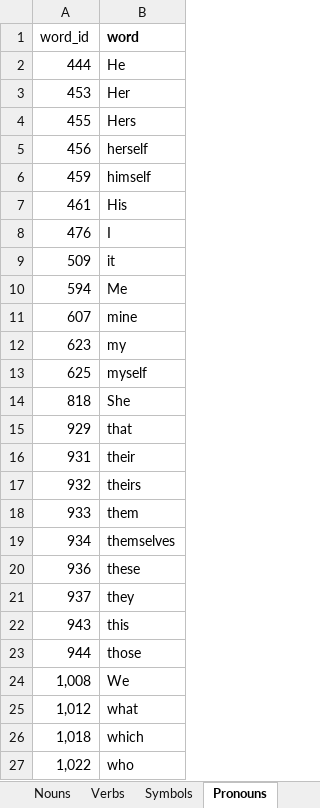
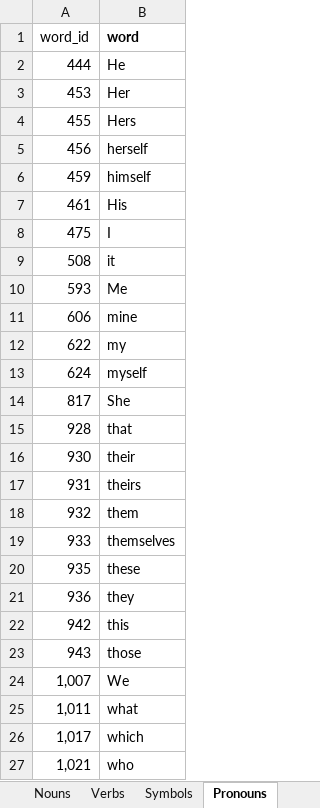
Before and after one commit to J11an/COMP3901-Capstone-Speak-Ez-AAC, an Excel workbook: app/Vocab list.xlsx, sheet Pronouns, drawn as a sheet; values as stored, in another font and other column widths than the file's, no borders; charts and pictures not drawn; removed rows and columns are numbered as before the commit, all else as after; the diff names each change by its address in the sheet, - before the commit and + after, or states it on an @@ line.

```diff
--- a/app/Vocab list.xlsx (sheet Pronouns)
+++ b/app/Vocab list.xlsx (sheet Pronouns)
-A8 (word_id): 476
+A8 (word_id): 475
-A9 (word_id): 509
+A9 (word_id): 508
-A10 (word_id): 594
+A10 (word_id): 593
-A11 (word_id): 607
+A11 (word_id): 606
-A12 (word_id): 623
+A12 (word_id): 622
-A13 (word_id): 625
+A13 (word_id): 624
-A14 (word_id): 818
+A14 (word_id): 817
-A15 (word_id): 929
+A15 (word_id): 928
+row 16: 930 | their
-B17 (word): their
+B17 (word): theirs
-B18 (word): theirs
+B18 (word): them
-B19 (word): them
+B19 (word): themselves
-row 19: 934 | themselves
+row 20: 935 | these
-B21 (word): these
+B21 (word): they
-row 21: 937 | they
+row 22: 942 | this
-B23 (word): this
+B23 (word): those
-row 23: 944 | those
-A24 (word_id): 1,008
+A24 (word_id): 1,007
-A25 (word_id): 1,012
+A25 (word_id): 1,011
-A26 (word_id): 1,018
+A26 (word_id): 1,017
-A27 (word_id): 1,022
+A27 (word_id): 1,021
```
Also changed, not shown: sheet Nouns, sheet Adjectives, sheet Verbs, sheet Words, sheet Articles, other sheet tabs, charts or pictures, 1 other file.
